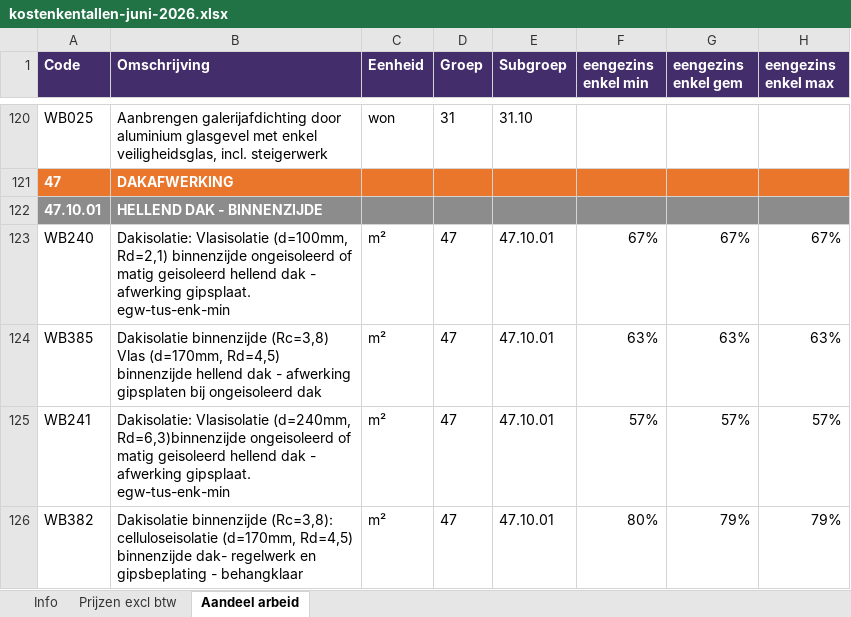
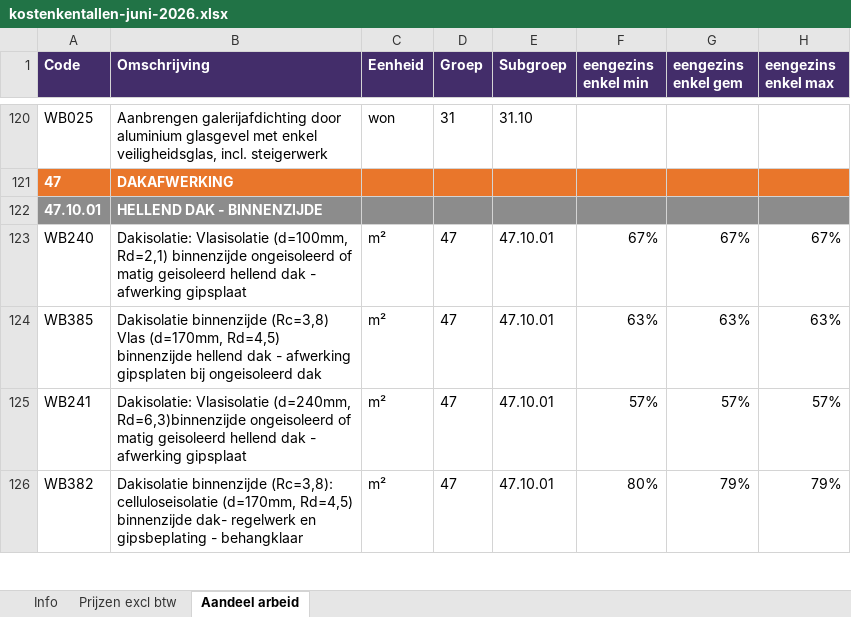
Before and after one commit to visserinspecties/foto-upload, an Excel workbook: data/kostenkentallen-juni-2026.xlsx, sheet Aandeel arbeid, drawn as a sheet; only a part is shown, gaps mark what is left out; values as stored, in another font and other column widths than the file's, no borders; the diff covers the shown part only; the diff names each change by its address in the sheet, - before the commit and + after, or states it on an @@ line.

```diff
--- a/data/kostenkentallen-juni-2026.xlsx (sheet Aandeel arbeid)
+++ b/data/kostenkentallen-juni-2026.xlsx (sheet Aandeel arbeid)
-B123 (Omschrijving): …- afwerking gipsplaat. egw-tus-enk-min
+B123 (Omschrijving): …- afwerking gipsplaat
-B125 (Omschrijving): …- afwerking gipsplaat. egw-tus-enk-min
+B125 (Omschrijving): …- afwerking gipsplaat
```
Also changed, not shown: 21 edited cells elsewhere in this sheet, sheet Prijzen excl btw, sheet Info, 9 other files.
